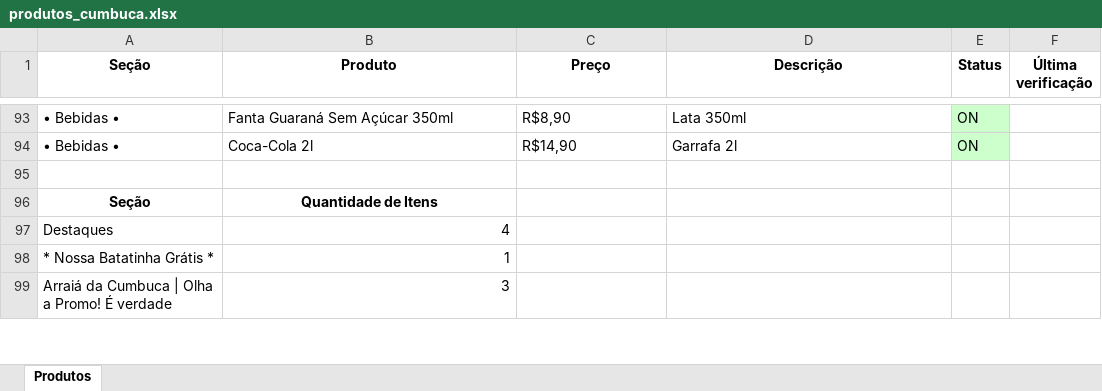
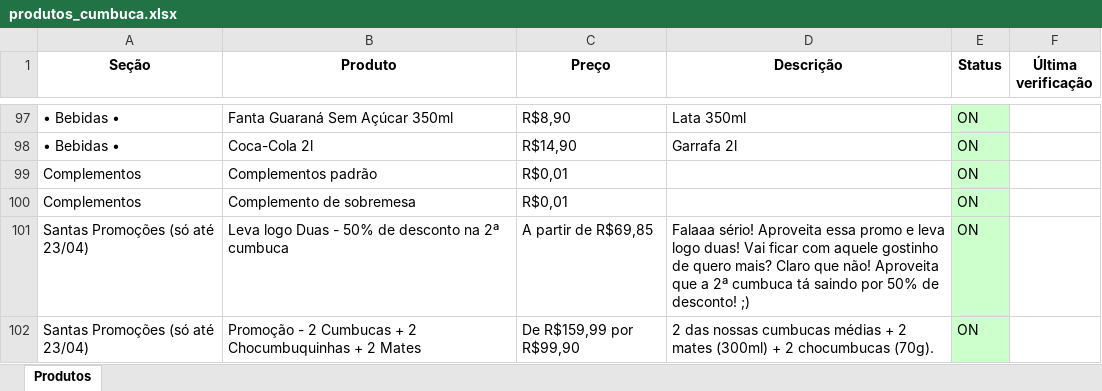
Before and after one commit to EduardoJKN/Cumbuca_IFood_T1, an Excel workbook: produtos_cumbuca.xlsx, sheet Produtos, drawn as a sheet; only a part is shown, gaps mark what is left out; the shorter side is filled out with more unchanged rows; values as stored, in another font and other column widths than the file's, no borders; the diff covers the shown part only; the diff names each change by its address in the sheet, - before the commit and + after, or states it on an @@ line.

```diff
--- a/produtos_cumbuca.xlsx (sheet Produtos)
+++ b/produtos_cumbuca.xlsx (sheet Produtos)
+row 99: Complementos | Complementos padrão | R$0,01 |  | ON
+row 100: Complementos | Complemento de sobremesa | R$0,01 |  | ON
+row 101: Santas Promoções (só até 23/04) | Leva logo Duas - 50% de desconto na 2ª cumbuca | A partir de R$69,85 | Falaaa sério! Aproveita essa promo e leva logo duas! Vai ficar com aquele gostinho de quero mais? Claro que não! Aproveita que a 2ª cumbuca tá saindo por 50% de desconto! ;) | ON
+row 102: Santas Promoções (só até 23/04) | Promoção - 2 Cumbucas + 2 Chocumbuquinhas + 2 Mates | De R$159,99 por R$99,90 | 2 das nossas cumbucas médias + 2 mates (300ml) + 2 chocumbucas (70g). | ON
```
Also changed, not shown: 15 added rows, 2 removed rows and 2 edited cells elsewhere in this sheet, 4 other files.
